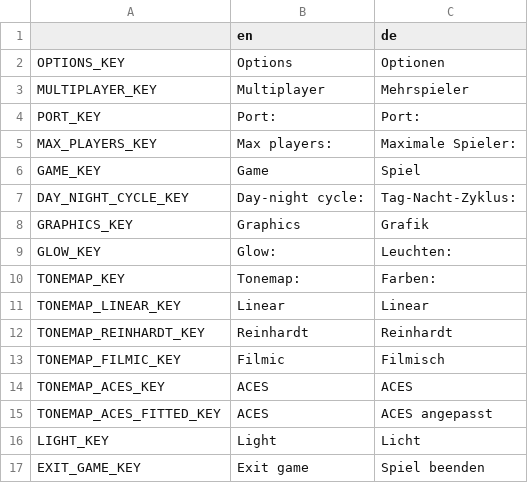
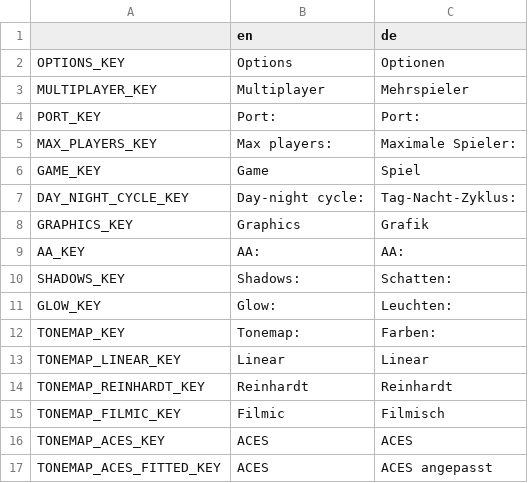
Before and after one commit to janorico/Vehicle, a CSV file: Translation/Translation.csv, drawn as a sheet; only a part is shown; the shorter side is filled out with more unchanged rows.

Commit message:
Add AA + shadows options

```diff
--- a/Translation/Translation.csv
+++ b/Translation/Translation.csv
@@ -8,2 +8,4 @@ DAY_NIGHT_CYCLE_KEY,Day-night cycle: ,Tag-Nacht-Zyklus:
 GRAPHICS_KEY,Graphics,Grafik
+AA_KEY,AA: ,AA:
+SHADOWS_KEY,Shadows: ,Schatten:
 GLOW_KEY,Glow: ,Leuchten:
```
Also changed, not shown: 6 other files.
